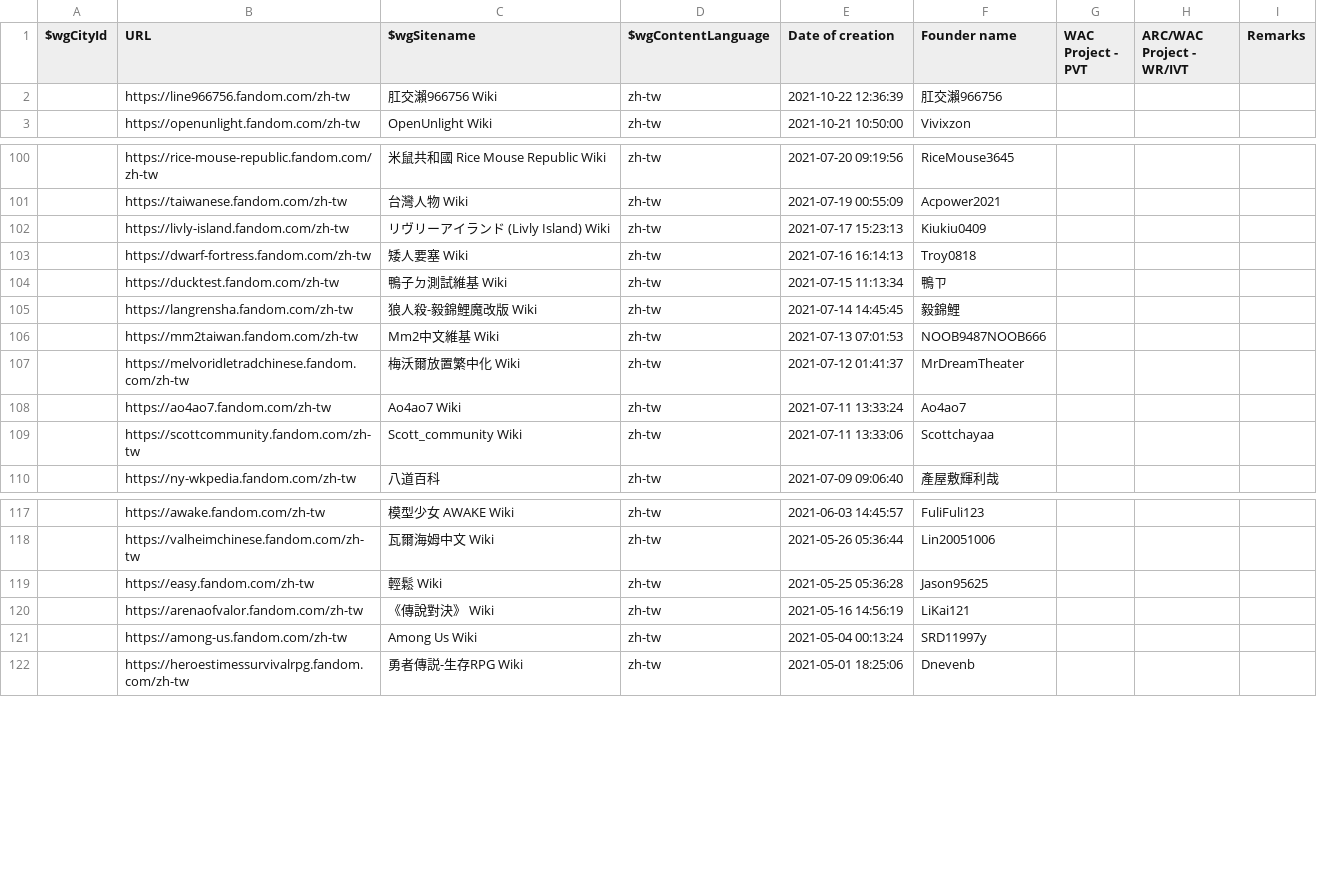
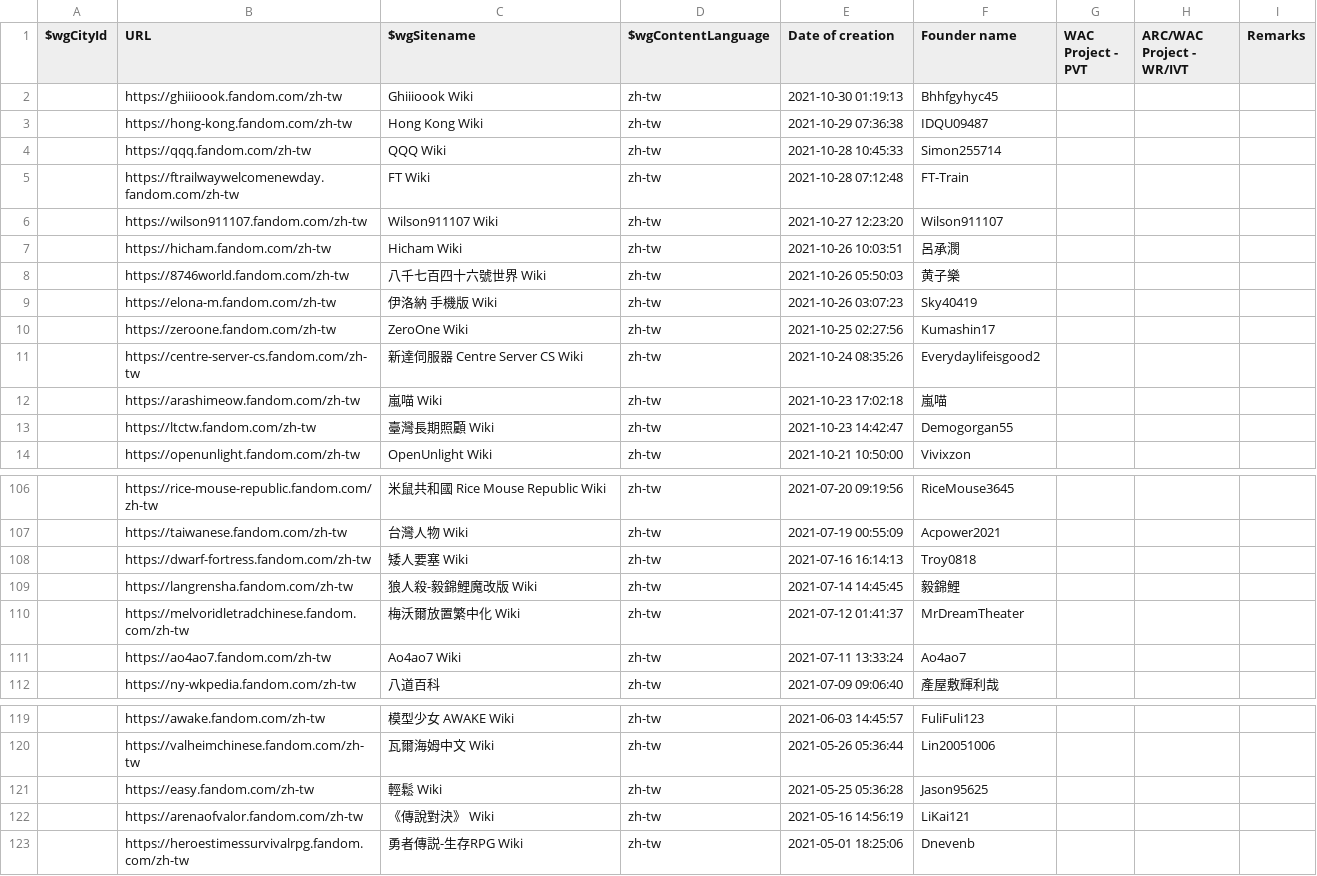
Before and after one commit to fandom-zh/fandom-zh-doc, a CSV file: List_of_zh-tw_wikis.csv, drawn as a sheet; only a part is shown, gaps mark what is left out; the diff covers the shown part only.

Commit message:
Update List_of_zh-tw_wikis.csv

```diff
--- a/List_of_zh-tw_wikis.csv
+++ b/List_of_zh-tw_wikis.csv
@@ -1,3 +1,14 @@
 "$wgCityId","URL","$wgSitename","$wgContentLanguage","Date of creation","Founder name","WAC Project - PVT","ARC/WAC Project - WR/IVT","Remarks"
-"","https://line966756.fandom.com/zh-tw","肛交瀨966756 Wiki","zh-tw","2021-10-22 12:36:39","肛交瀨966756","","",""
+"","https://ghiiioook.fandom.com/zh-tw","Ghiiioook Wiki","zh-tw","2021-10-30 01:19:13","Bhhfgyhyc45","","",""
+"","https://hong-kong.fandom.com/zh-tw","Hong Kong Wiki","zh-tw","2021-10-29 07:36:38","IDQU09487","","",""
+"","https://qqq.fandom.com/zh-tw","QQQ Wiki","zh-tw","2021-10-28 10:45:33","Simon255714","","",""
+"","https://ftrailwaywelcomenewday.fandom.com/zh-tw","FT Wiki","zh-tw","2021-10-28 07:12:48","FT-Train","","",""
+"","https://wilson911107.fandom.com/zh-tw","Wilson911107 Wiki","zh-tw","2021-10-27 12:23:20","Wilson911107","","",""
+"","https://hicham.fandom.com/zh-tw","Hicham Wiki","zh-tw","2021-10-26 10:03:51","呂承潣","","",""
+"","https://8746world.fandom.com/zh-tw","八千七百四十六號世界 Wiki","zh-tw","2021-10-26 05:50:03","黄子樂","","",""
+"","https://elona-m.fandom.com/zh-tw","伊洛納 手機版 Wiki","zh-tw","2021-10-26 03:07:23","Sky40419","","",""
+"","https://zeroone.fandom.com/zh-tw","ZeroOne Wiki","zh-tw","2021-10-25 02:27:56","Kumashin17","","",""
+"","https://centre-server-cs.fandom.com/zh-tw","新達伺服器 Centre Server CS Wiki","zh-tw","2021-10-24 08:35:26","Everydaylifeisgood2","","",""
+"","https://arashimeow.fandom.com/zh-tw","嵐喵 Wiki","zh-tw","2021-10-23 17:02:18","嵐喵","","",""
+"","https://ltctw.fandom.com/zh-tw","臺灣長期照顧 Wiki","zh-tw","2021-10-23 14:42:47","Demogorgan55","","",""
 "","https://openunlight.fandom.com/zh-tw","OpenUnlight Wiki","zh-tw","2021-10-21 10:50:00","Vivixzon","","",""
@@ -101,10 +107,6 @@
 "","https://taiwanese.fandom.com/zh-tw","台灣人物 Wiki","zh-tw","2021-07-19 00:55:09","Acpower2021","","",""
-"","https://livly-island.fandom.com/zh-tw","リヴリーアイランド (Livly Island) Wiki","zh-tw","2021-07-17 15:23:13","Kiukiu0409","","",""
 "","https://dwarf-fortress.fandom.com/zh-tw","矮人要塞 Wiki","zh-tw","2021-07-16 16:14:13","Troy0818","","",""
-"","https://ducktest.fandom.com/zh-tw","鴨子ㄉ測試維基 Wiki","zh-tw","2021-07-15 11:13:34","鴨ㄗ","","",""
 "","https://langrensha.fandom.com/zh-tw","狼人殺-毅錦鯉魔改版 Wiki","zh-tw","2021-07-14 14:45:45","毅錦鯉","","",""
-"","https://mm2taiwan.fandom.com/zh-tw","Mm2中文維基 Wiki","zh-tw","2021-07-13 07:01:53","NOOB9487NOOB666","","",""
 "","https://melvoridletradchinese.fandom.com/zh-tw","梅沃爾放置繁中化 Wiki","zh-tw","2021-07-12 01:41:37","MrDreamTheater","","",""
 "","https://ao4ao7.fandom.com/zh-tw","Ao4ao7 Wiki","zh-tw","2021-07-11 13:33:24","Ao4ao7","","",""
-"","https://scottcommunity.fandom.com/zh-tw","Scott_community Wiki","zh-tw","2021-07-11 13:33:06","Scottchayaa","","",""
 "","https://ny-wkpedia.fandom.com/zh-tw","八道百科","zh-tw","2021-07-09 09:06:40","產屋敷輝利哉","","",""
@@ -120,3 +122,2 @@
 "","https://arenaofvalor.fandom.com/zh-tw","《傳說對決》 Wiki","zh-tw","2021-05-16 14:56:19","LiKai121","","",""
-"","https://among-us.fandom.com/zh-tw","Among Us Wiki","zh-tw","2021-05-04 00:13:24","SRD11997y","","",""
 "","https://heroestimessurvivalrpg.fandom.com/zh-tw","勇者傳説-生存RPG Wiki","zh-tw","2021-05-01 18:25:06","Dnevenb","","",""
```
Also changed, not shown: 6 removed rows elsewhere in this file.
